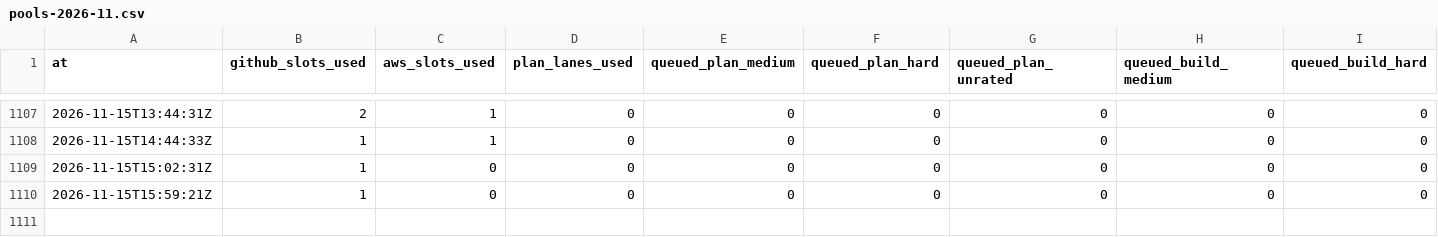
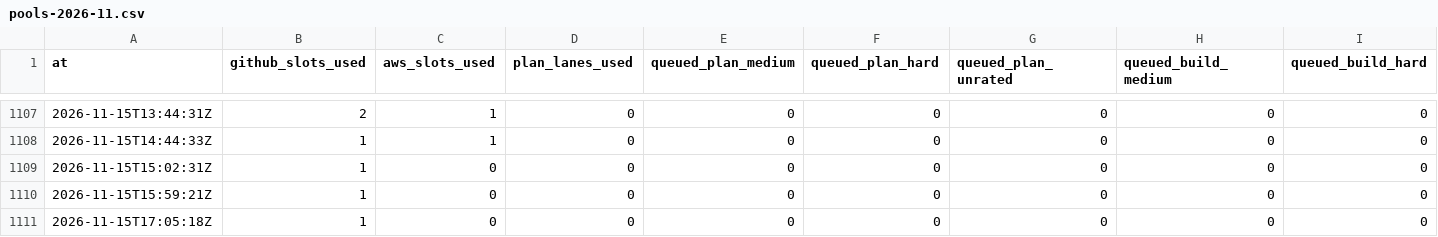
Before and after one commit to Jlore-Studios/JackiOh, a CSV file: usage/pools-2026-11.csv, drawn as a sheet; only a part is shown, gaps mark what is left out; rows hold the shown columns only; the diff names each change by its address in the sheet, - before the commit and + after, or states it on an @@ line.

Commit message:
usage: 9 row(s), 0 session(s), 0 week(s) [skip ci]

```diff
--- a/usage/pools-2026-11.csv
+++ b/usage/pools-2026-11.csv
+row 1111: 2026-11-15T17:05:18Z | 1 | 0 | 0 | 0 | 0 | 0 | 0 | 0
```
Also changed, not shown: 1 other file.
